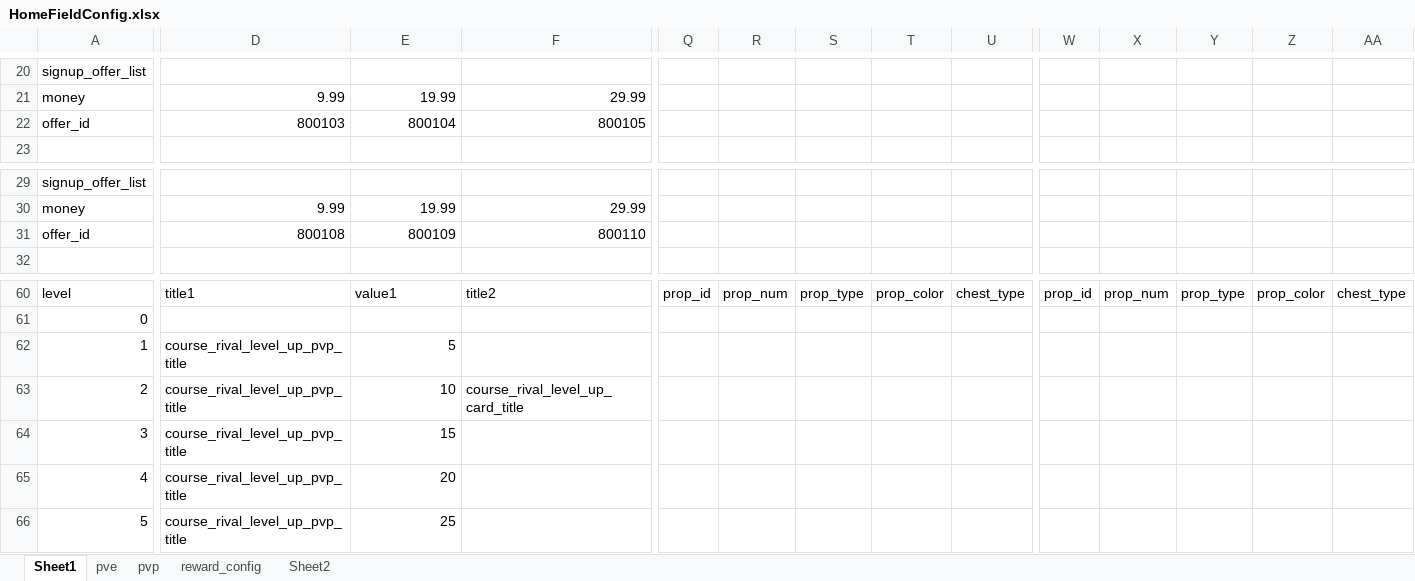
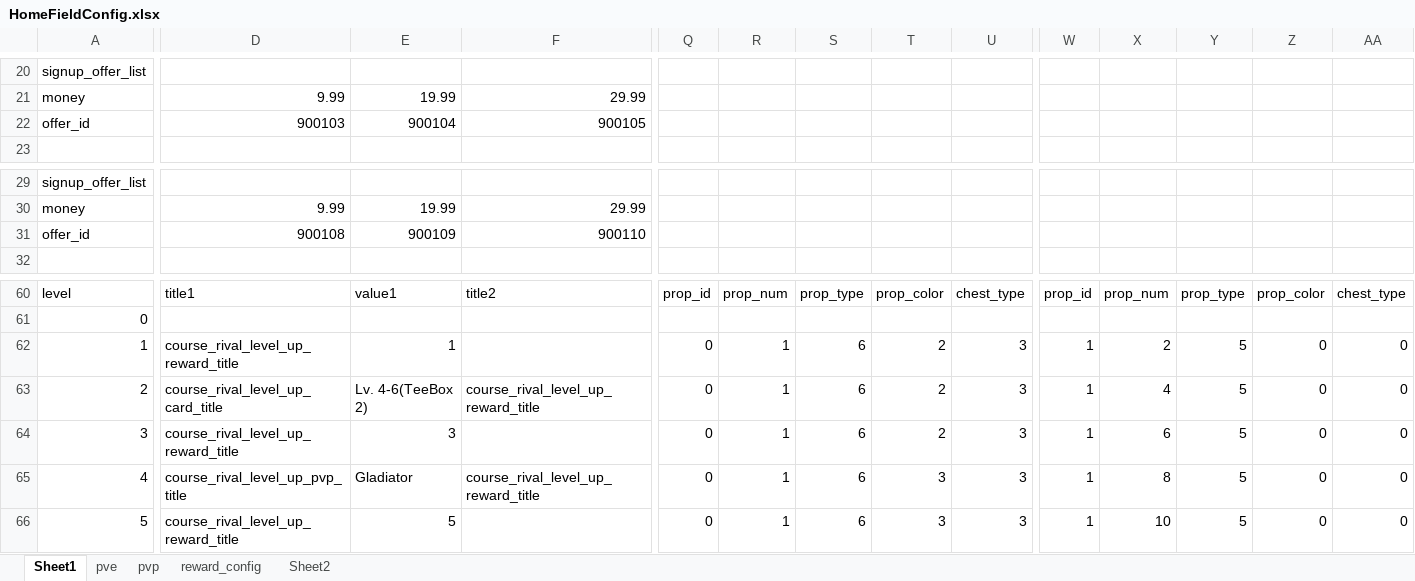
Before and after one commit to IntelHeartPrime/Gamedev_Tools, an Excel workbook: CourseCardSystem/HomeField/HomeFieldConfig.xlsx, sheet Sheet1, drawn as a sheet; only a part is shown, gaps mark what is left out; values as stored, in another font and other column widths than the file's, no cell formats; charts and pictures not drawn; 1 other sheet too large or unreadable and not compared; removed rows and columns are numbered as before the commit, all else as after; rows hold the shown columns only; the diff covers the shown part only; the diff names each change by its address in the sheet, - before the commit and + after, or states it on an @@ line.

```diff
--- a/CourseCardSystem/HomeField/HomeFieldConfig.xlsx (sheet Sheet1)
+++ b/CourseCardSystem/HomeField/HomeFieldConfig.xlsx (sheet Sheet1)
-row 22: offer_id | 800103 | 800104 | 800105
+row 22: offer_id | 900103 | 900104 | 900105
-row 31: offer_id | 800108 | 800109 | 800110
+row 31: offer_id | 900108 | 900109 | 900110
-D62: course_rival_level_up_pvp_title
+D62: course_rival_level_up_reward_title
-E62: 5
+E62: 1
-Q62:Q66: (empty)
+Q62:Q66: 0
-R62:R66: (empty)
+R62:R66: 1
-S62:S66: (empty)
+S62:S66: 6
-T62:T64: (empty)
+T62:T64: 2
-U62:U66: (empty)
+U62:U66: 3
-W62:W66: (empty)
+W62:W66: 1
-X62: (empty)
+X62: 2
-Y62:Y66: (empty)
+Y62:Y66: 5
-Z62:Z66: (empty)
+Z62:Z66: 0
-AA62:AA66: (empty)
+AA62:AA66: 0
-D63: course_rival_level_up_pvp_title
+D63: course_rival_level_up_card_title
-E63: 10
+E63: Lv. 4-6(TeeBox 2)
-F63: course_rival_level_up_card_title
+F63: course_rival_level_up_reward_title
-X63: (empty)
+X63: 4
-D64: course_rival_level_up_pvp_title
+D64: course_rival_level_up_reward_title
-E64: 15
+E64: 3
-X64: (empty)
+X64: 6
-E65: 20
+E65: Gladiator
-F65: (empty)
+F65: course_rival_level_up_reward_title
-T65:T66: (empty)
+T65:T66: 3
-X65: (empty)
+X65: 8
-D66: course_rival_level_up_pvp_title
+D66: course_rival_level_up_reward_title
-E66: 25
+E66: 5
-X66: (empty)
+X66: 10
```
Also changed, not shown: 1 added row, 1 removed row and 129 edited cells elsewhere in this sheet, sheet reward_config, sheet pvp, cell formats, charts or pictures, CourseCardSystem/Card/CourseCardConfig.xlsx, CourseCardSystem/Group/CourseCardGroupConfig.xlsx, 8 other files.
